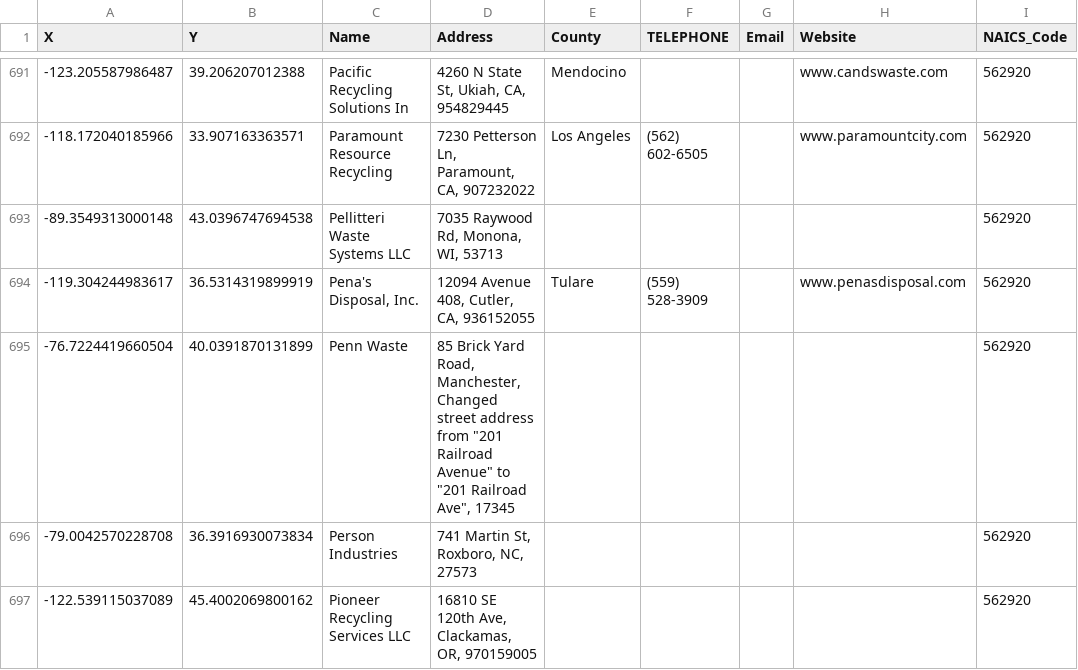
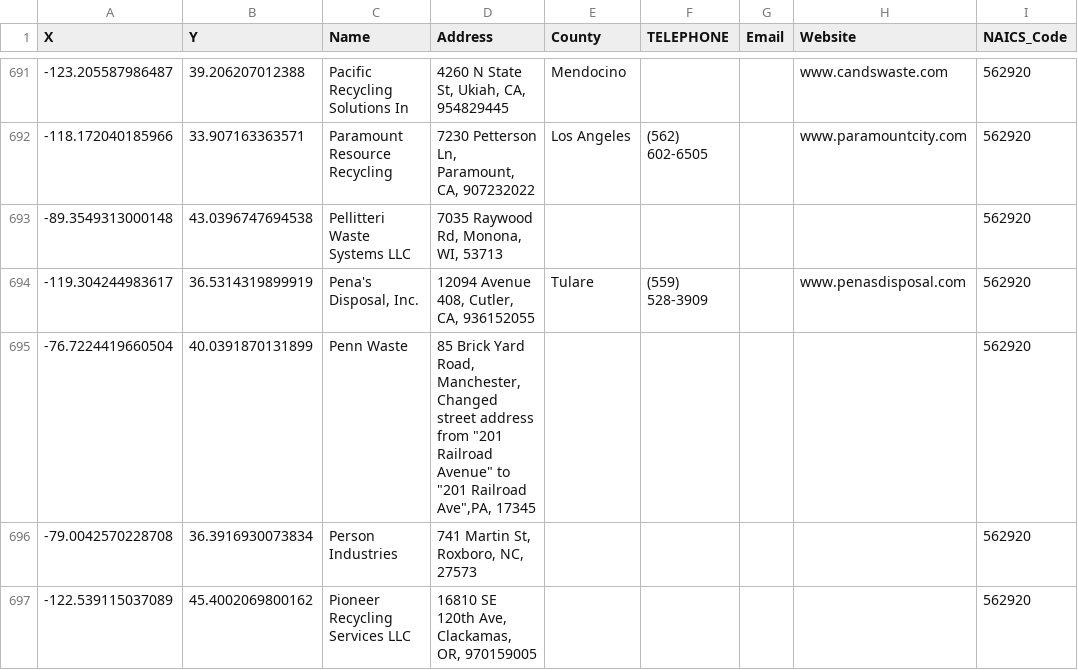
Before and after one commit to GeorgieLG/Plastic-Waste-Recycling, a CSV file: InfrastructureData/InfrastructureData.csv, drawn as a sheet; only a part is shown, gaps mark what is left out; the diff names each change by its address in the sheet, - before the commit and + after, or states it on an @@ line.

```diff
--- a/InfrastructureData/InfrastructureData.csv
+++ b/InfrastructureData/InfrastructureData.csv
-D695 (Address): …"201 Railroad Ave", 17345
+D695 (Address): …"201 Railroad Ave",PA, 17345
```
Also changed, not shown: InfrastructureData/InfrastructureData_cleaned.csv, 4 other files.
